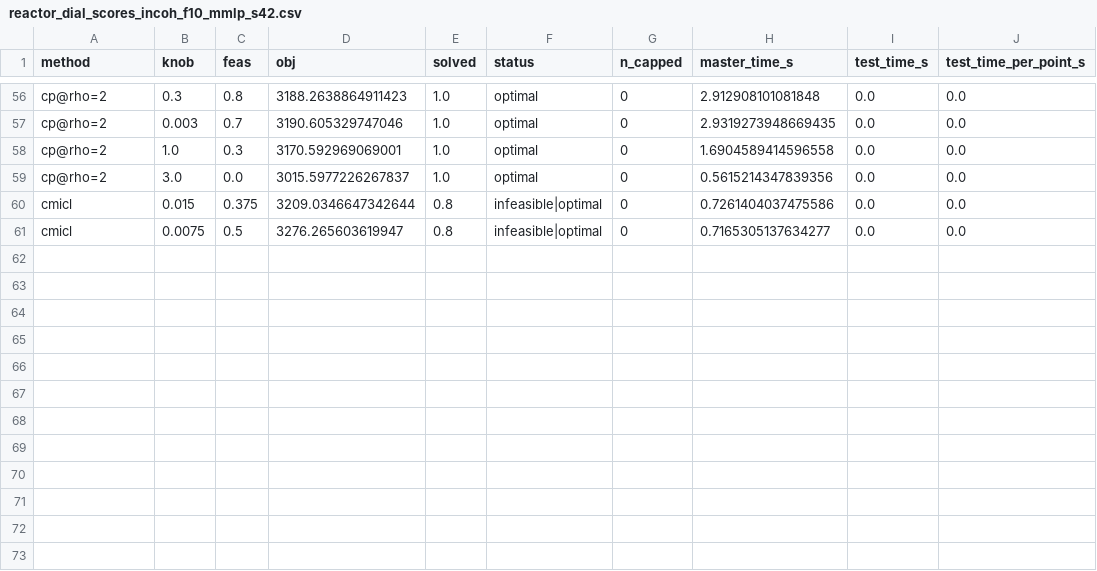
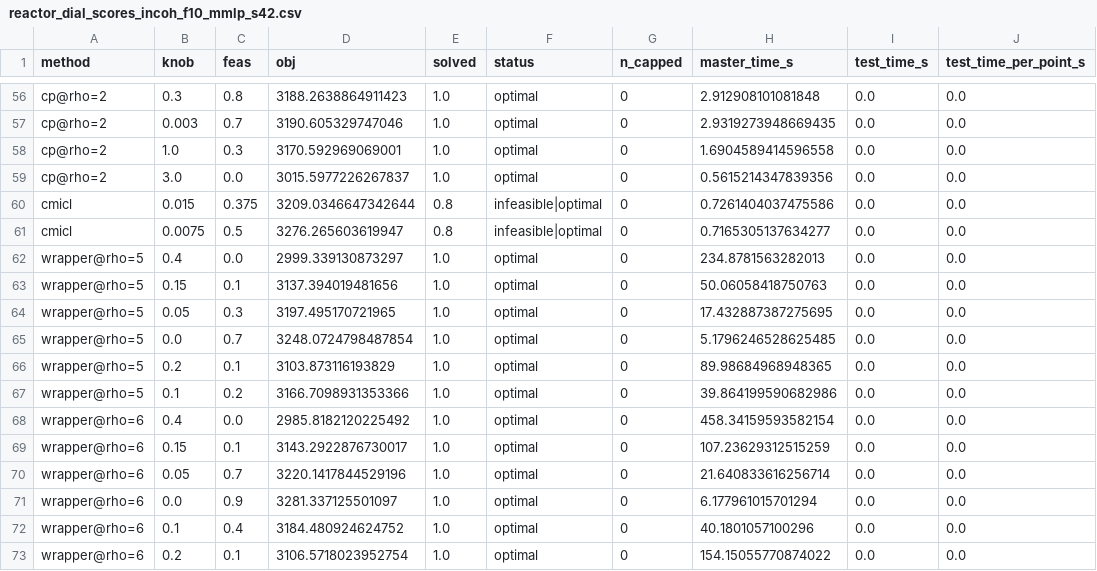
Before and after one commit to josephine-situ/robust-cl, a CSV file: results/rho_sweep/reactor_dial_scores_incoh_f10_mmlp_s42.csv, drawn as a sheet; only a part is shown, gaps mark what is left out; the diff names each change by its address in the sheet, - before the commit and + after, or states it on an @@ line.

```diff
--- a/results/rho_sweep/reactor_dial_scores_incoh_f10_mmlp_s42.csv
+++ b/results/rho_sweep/reactor_dial_scores_incoh_f10_mmlp_s42.csv
+row 62: wrapper@rho=5 | 0.4 | 0.0 | 2999.339130873297 | 1.0 | optimal | 0 | 234.8781563282013 | 0.0 | 0.0
+row 63: wrapper@rho=5 | 0.15 | 0.1 | 3137.394019481656 | 1.0 | optimal | 0 | 50.06058418750763 | 0.0 | 0.0
+row 64: wrapper@rho=5 | 0.05 | 0.3 | 3197.495170721965 | 1.0 | optimal | 0 | 17.432887387275695 | 0.0 | 0.0
+row 65: wrapper@rho=5 | 0.0 | 0.7 | 3248.0724798487854 | 1.0 | optimal | 0 | 5.1796246528625485 | 0.0 | 0.0
+row 66: wrapper@rho=5 | 0.2 | 0.1 | 3103.873116193829 | 1.0 | optimal | 0 | 89.98684968948365 | 0.0 | 0.0
+row 67: wrapper@rho=5 | 0.1 | 0.2 | 3166.7098931353366 | 1.0 | optimal | 0 | 39.864199590682986 | 0.0 | 0.0
+row 68: wrapper@rho=6 | 0.4 | 0.0 | 2985.8182120225492 | 1.0 | optimal | 0 | 458.34159593582154 | 0.0 | 0.0
+row 69: wrapper@rho=6 | 0.15 | 0.1 | 3143.2922876730017 | 1.0 | optimal | 0 | 107.23629312515259 | 0.0 | 0.0
+row 70: wrapper@rho=6 | 0.05 | 0.7 | 3220.1417844529196 | 1.0 | optimal | 0 | 21.640833616256714 | 0.0 | 0.0
+row 71: wrapper@rho=6 | 0.0 | 0.9 | 3281.337125501097 | 1.0 | optimal | 0 | 6.177961015701294 | 0.0 | 0.0
+row 72: wrapper@rho=6 | 0.1 | 0.4 | 3184.480924624752 | 1.0 | optimal | 0 | 40.1801057100296 | 0.0 | 0.0
+row 73: wrapper@rho=6 | 0.2 | 0.1 | 3106.5718023952754 | 1.0 | optimal | 0 | 154.15055770874022 | 0.0 | 0.0
```
Also changed, not shown: results/rho_sweep/reactor_dial_curve_incoh_f10_mmlp_s42.csv, results/rho_sweep/reactor_dial_skipped_incoh_f10_mmlp_s42.csv, 4 other files.
